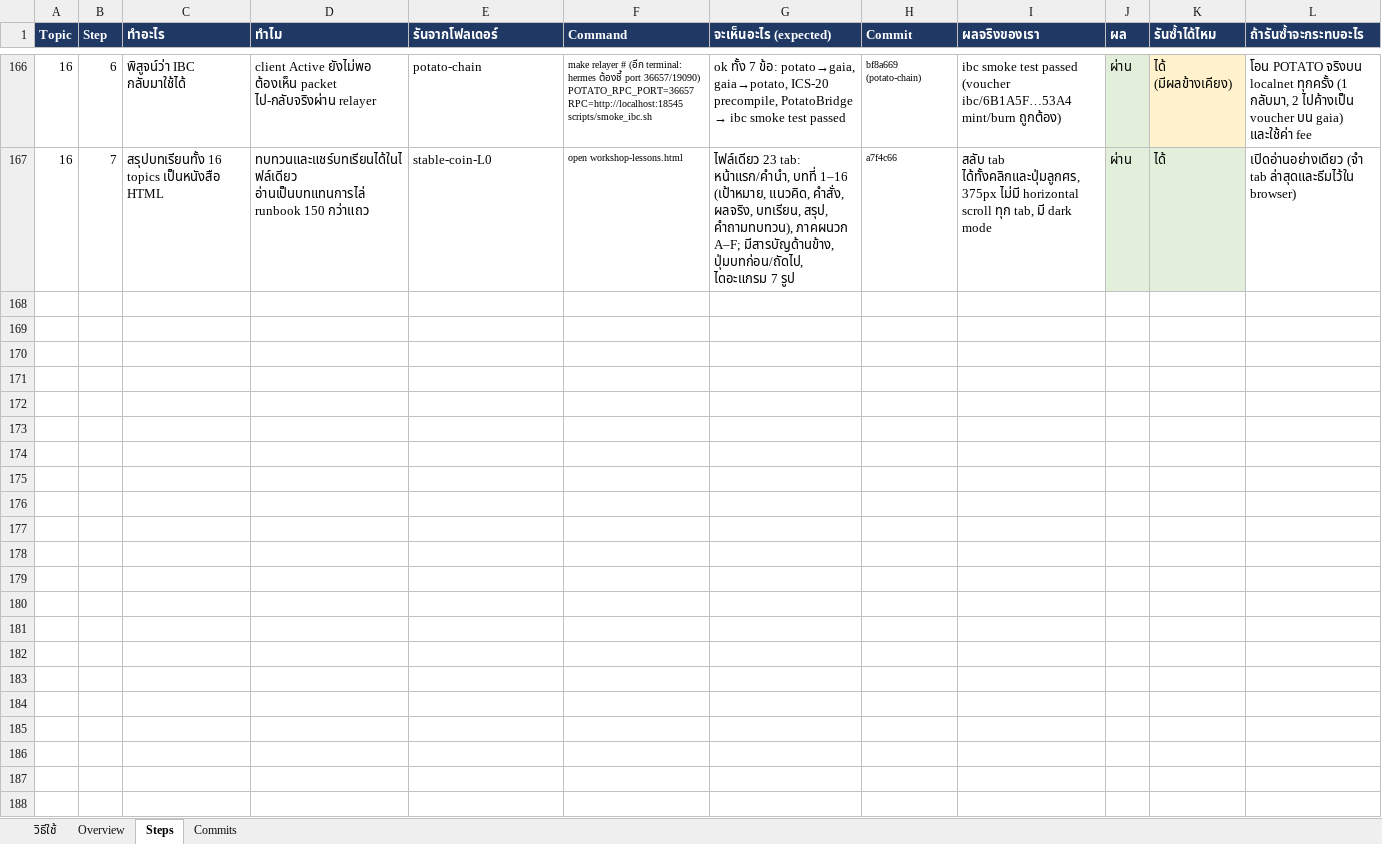
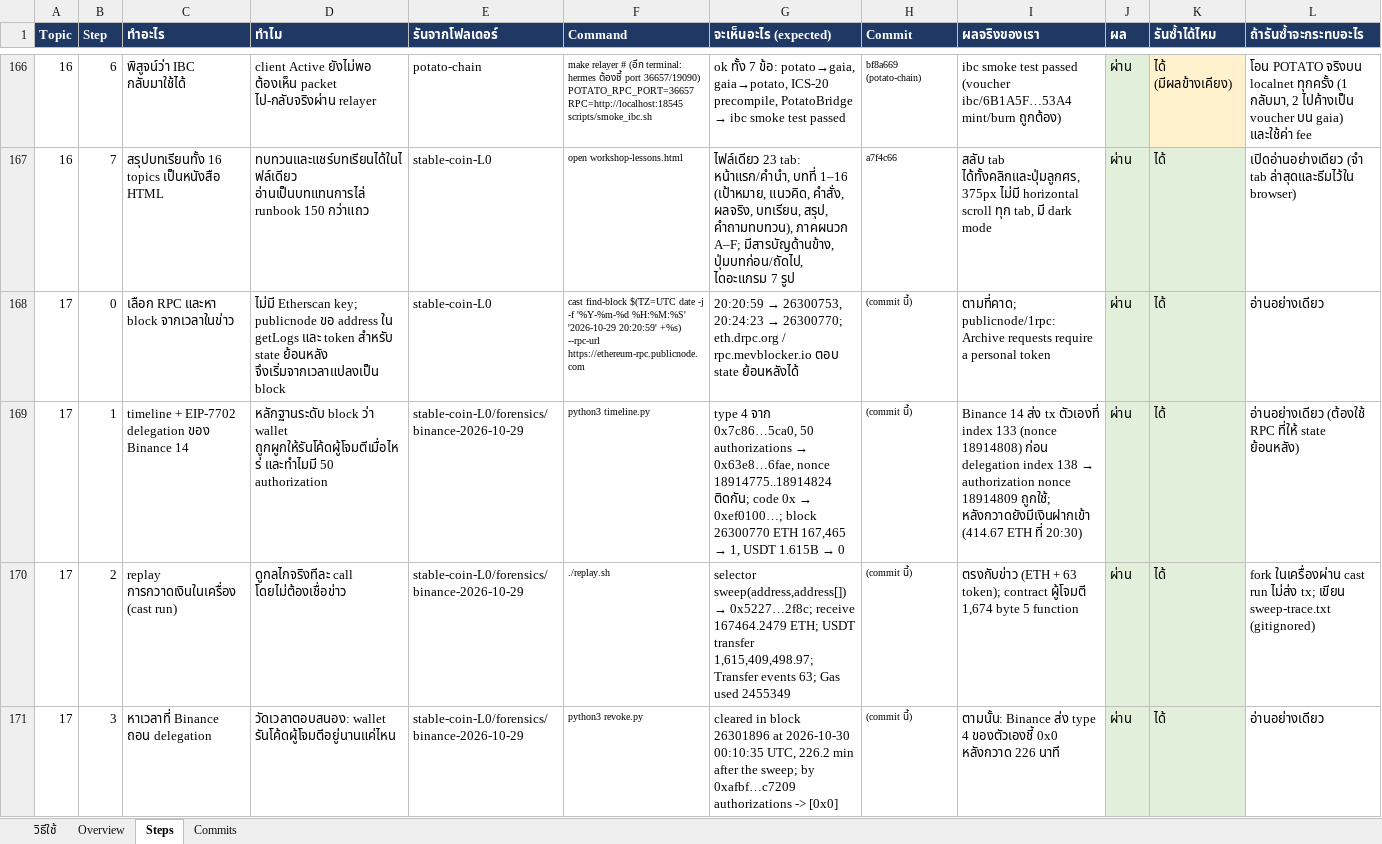
Before and after one commit to kungpotato/stable-coin-L0, an Excel workbook: workshop-layerzero.xlsx, sheet Steps, drawn as a sheet; only a part is shown, gaps mark what is left out; values as stored, in another font and other column widths than the file's, no borders; the diff names each change by its address in the sheet, - before the commit and + after, or states it on an @@ line.

```diff
--- a/workshop-layerzero.xlsx (sheet Steps)
+++ b/workshop-layerzero.xlsx (sheet Steps)
+row 168: 17 | 0 | เลือก RPC และหา block จากเวลาในข่าว | ไม่มี Etherscan key; publicnode ขอ address ใน getLogs และ token สำหรับ state ย้อนหลัง จึงเริ่มจากเวลาแปลงเป็น block | stable-coin-L0 | cast find-block $(TZ=UTC date -j -f '%Y-%m-%d %H:%M:%S' '2026-10-29 20:20:59' +%s) --rpc-url https://ethereum-rpc.publicnode.com | 20:20:59 → 26300753, 20:24:23 → 26300770; eth.drpc.org / rpc.mevblocker.io ตอบ state ย้อนหลังได้ | (commit นี้) | ตามที่คาด; publicnode/1rpc: Archive requests require a personal token | ผ่าน | ได้ | อ่านอย่างเดียว
+row 169: 17 | 1 | timeline + EIP-7702 delegation ของ Binance 14 | หลักฐานระดับ block ว่า wallet ถูกผูกให้รันโค้ดผู้โจมตีเมื่อไหร่ และทำไมมี 50 authorization | stable-coin-L0/forensics/binance-2026-10-29 | python3 timeline.py | type 4 จาก 0x7c86…5ca0, 50 authorizations → 0x63e8…6fae, nonce 18914775..18914824 ติดกัน; code 0x → 0xef0100…; block 26300770 ETH 167,465 → 1, USDT 1.615B → 0 | (commit นี้) | Binance 14 ส่ง tx ตัวเองที่ index 133 (nonce 18914808) ก่อน delegation index 138 → authorization nonce 18914809 ถูกใช้; หลังกวาดยังมีเงินฝากเข้า (414.67 ETH ที่ 20:30) | ผ่าน | ได้ | อ่านอย่างเดียว (ต้องใช้ RPC ที่ให้ state ย้อนหลัง)
+row 170: 17 | 2 | replay การกวาดเงินในเครื่อง (cast run) | ดูกลไกจริงทีละ call โดยไม่ต้องเชื่อข่าว | stable-coin-L0/forensics/binance-2026-10-29 | ./replay.sh | selector sweep(address,address[]) → 0x5227…2f8c; receive 167464.2479 ETH; USDT transfer 1,615,409,498.97; Transfer events 63; Gas used 2455349 | (commit นี้) | ตรงกับข่าว (ETH + 63 token); contract ผู้โจมตี 1,674 byte 5 function | ผ่าน | ได้ | fork ในเครื่องผ่าน cast run ไม่ส่ง tx; เขียน sweep-trace.txt (gitignored)
+row 171: 17 | 3 | หาเวลาที่ Binance ถอน delegation | วัดเวลาตอบสนอง: wallet รันโค้ดผู้โจมตีอยู่นานแค่ไหน | stable-coin-L0/forensics/binance-2026-10-29 | python3 revoke.py | cleared in block 26301896 at 2026-10-30 00:10:35 UTC, 226.2 min after the sweep; by 0xafbf…c7209 authorizations -> [0x0] | (commit นี้) | ตามนั้น: Binance ส่ง type 4 ของตัวเองชี้ 0x0 หลังกวาด 226 นาที | ผ่าน | ได้ | อ่านอย่างเดียว
```
Also changed, not shown: sheet Overview, 8 other files.
